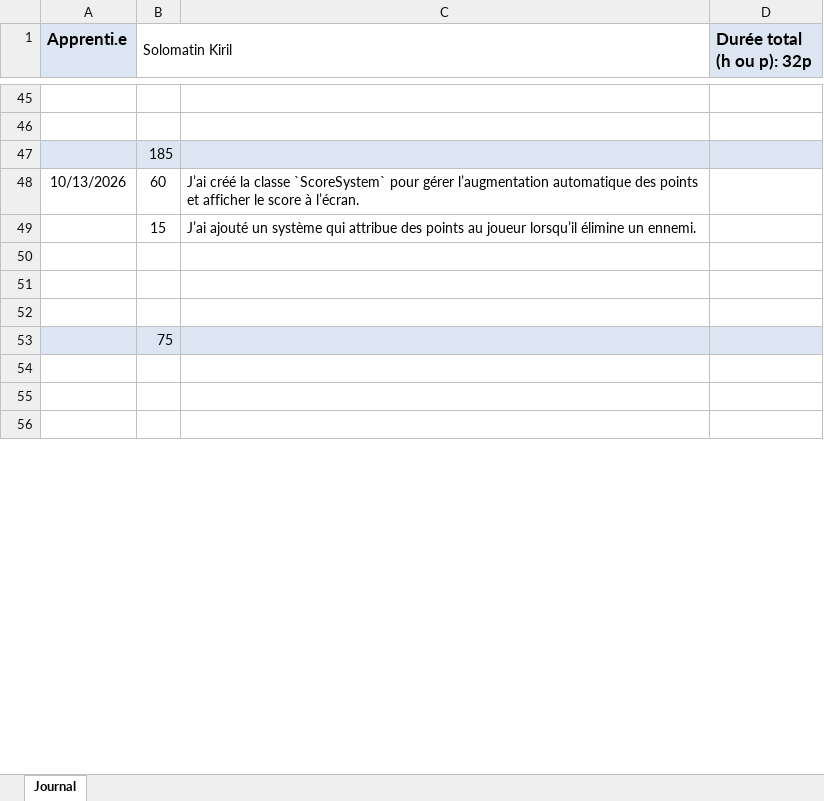
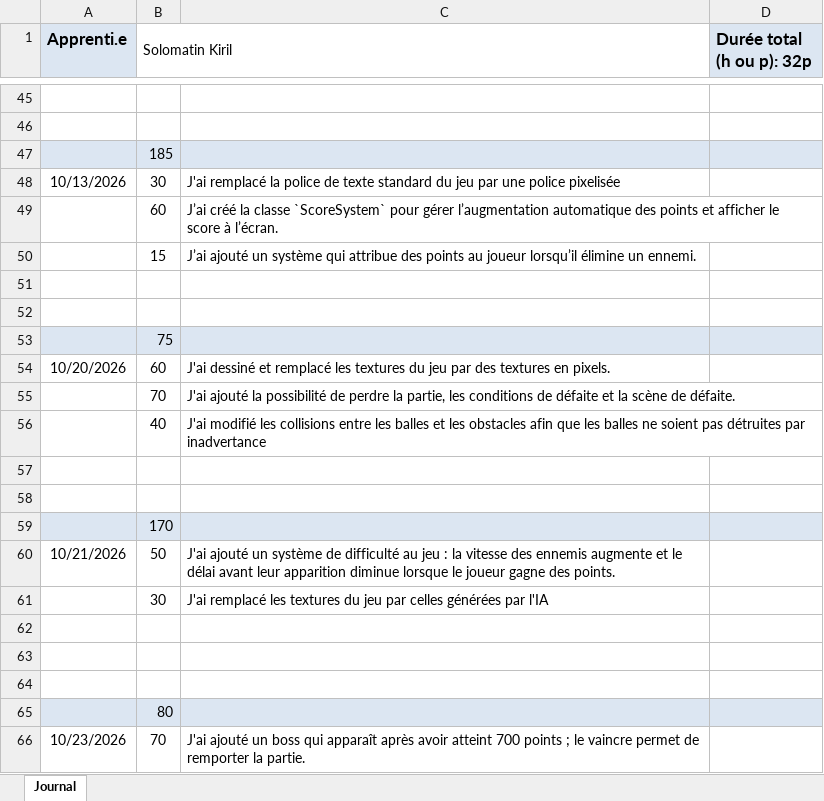
Before and after one commit to KirSolomatin/Shoot-em-UP-game, an Excel workbook: doc/jdt.xlsx, sheet Journal, drawn as a sheet; only a part is shown, gaps mark what is left out; the shorter side is filled out with more unchanged rows; values as stored, in another font and other column widths than the file's, no borders; addresses are those after the commit; the diff covers the shown part only; the diff names each change by its address in the sheet, - before the commit and + after, or states it on an @@ line.

```diff
--- a/doc/jdt.xlsx (sheet Journal)
+++ b/doc/jdt.xlsx (sheet Journal)
+row 48: 10/13/2026 | 30 | J'ai remplacé la police de texte standard du jeu par une police pixelisée
-A49 (Apprenti.e): 10/13/2026
+A49 (Apprenti.e): (empty)
+row 53:  | 75
+row 54: 10/20/2026 | 60 | J'ai dessiné et remplacé les textures du jeu par des textures en pixels.
+row 55:  | 70 | J'ai ajouté la possibilité de perdre la partie, les conditions de défaite et la scène de défaite.
+row 56:  | 40 | J'ai modifié les collisions entre les balles et les obstacles afin que les balles ne soient pas détruites par inadvertance
+row 58: (empty)
-B59 (Solomatin Kiril): 75
+B59 (Solomatin Kiril): 170
+row 60: 10/21/2026 | 50 | J'ai ajouté un système de difficulté au jeu : la vitesse des ennemis augmente et le délai avant leur apparition diminue lorsque le joueur gagne des points.
+row 61:  | 30 | J'ai remplacé les textures du jeu par celles générées par l'IA
+row 62: (empty)
+row 63: (empty)
+row 64: (empty)
+row 65:  | 80
+row 66: 10/23/2026 | 70 | J'ai ajouté un boss qui apparaît après avoir atteint 700 points ; le vaincre permet de remporter la partie.
```
Also changed, not shown: 21 added rows, 34 removed rows, 2 moved rows and cell formats elsewhere in this sheet, 2 other files.
